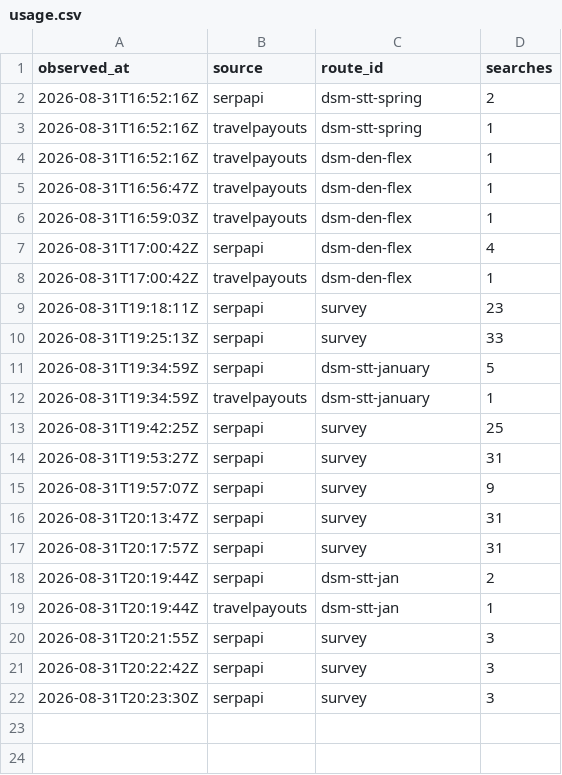
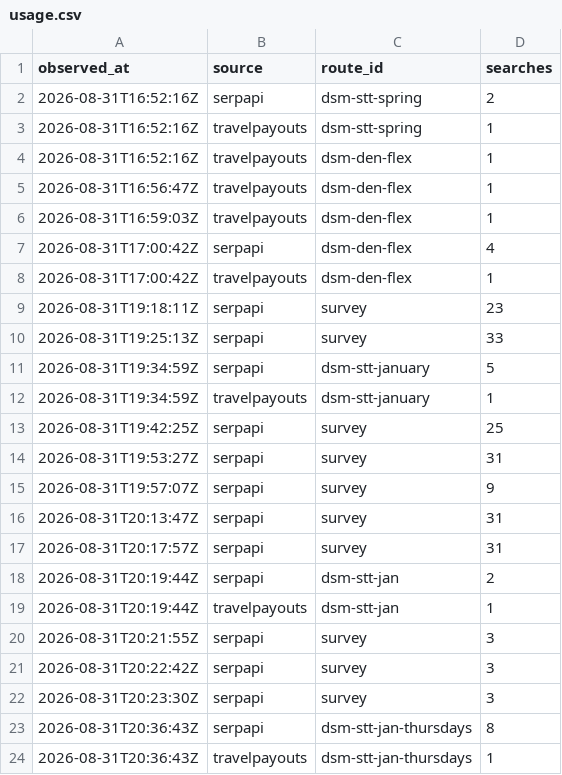
Before and after one commit to AndrewFoudree/flight-tracker, a CSV file: data/usage.csv, drawn as a sheet.

```diff
--- a/data/usage.csv
+++ b/data/usage.csv
@@ -22 +22,3 @@ observed_at,source,route_id,searches
 2026-08-31T20:23:30Z,serpapi,survey,3
+2026-08-31T20:36:43Z,serpapi,dsm-stt-jan-thursdays,8
+2026-08-31T20:36:43Z,travelpayouts,dsm-stt-jan-thursdays,1
```
Also changed, not shown: 3 other files.
